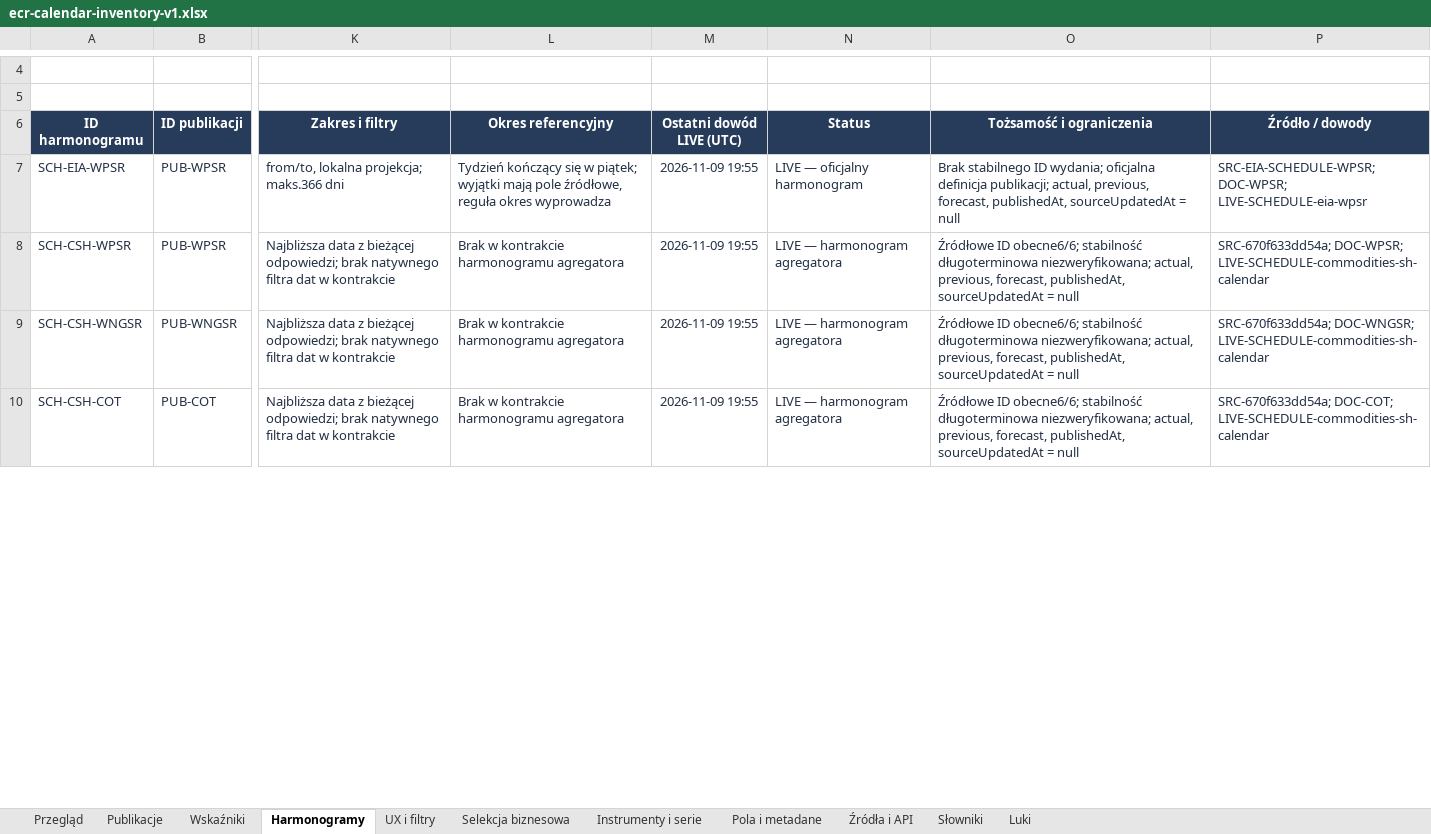
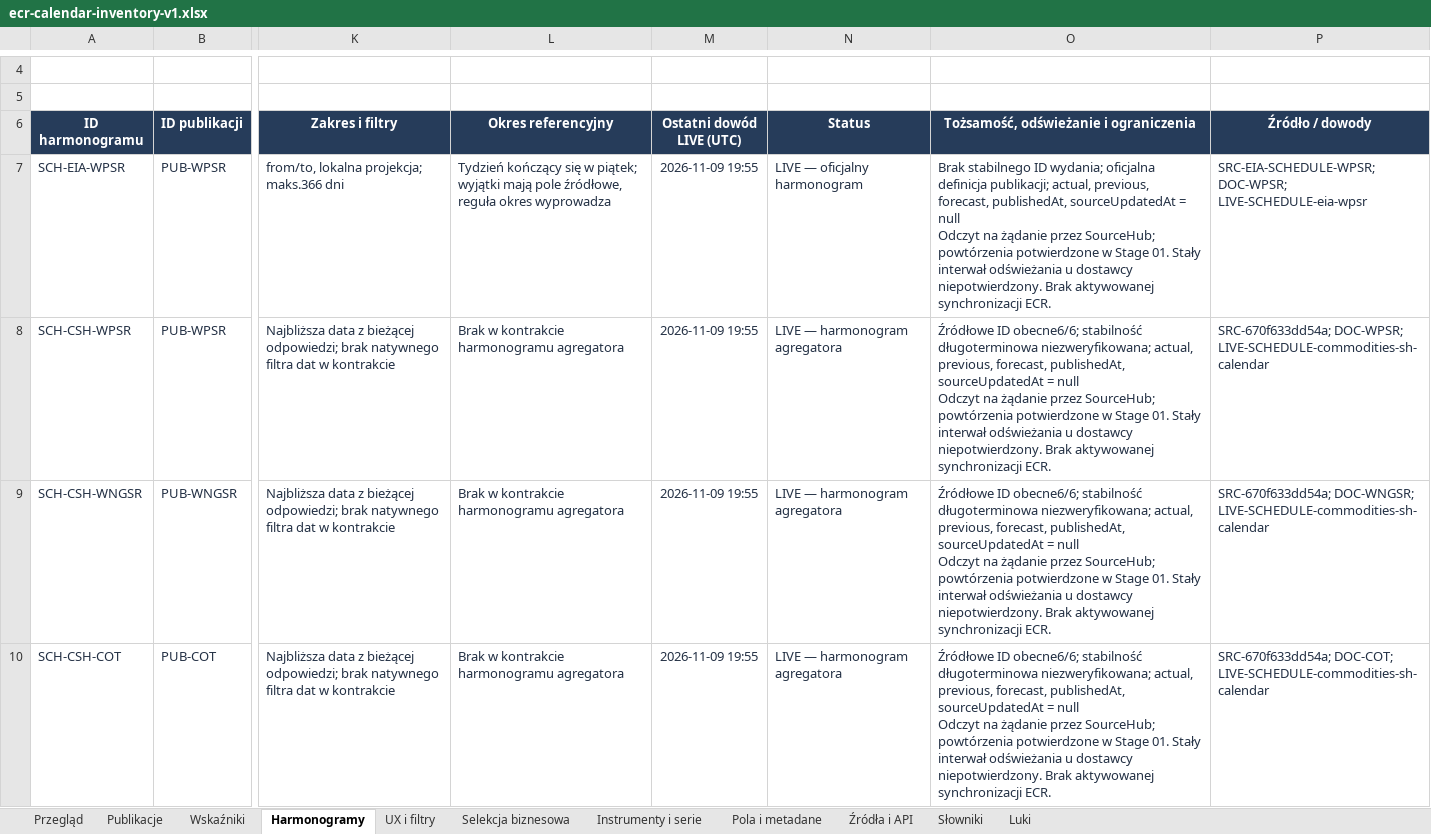
Before and after one commit to profitia/SG-dev, an Excel workbook: apps/platform-source-hub/docs/ecr-calendar-inventory-v1.xlsx, sheet Harmonogramy, drawn as a sheet; only a part is shown, gaps mark what is left out; values as stored, in another font and other column widths than the file's, no borders; conditional formats and table styles not drawn; ↵ is a line break in a cell; the diff covers the shown part only; the diff names each change by its address in the sheet, - before the commit and + after, or states it on an @@ line.

```diff
--- a/apps/platform-source-hub/docs/ecr-calendar-inventory-v1.xlsx (sheet Harmonogramy)
+++ b/apps/platform-source-hub/docs/ecr-calendar-inventory-v1.xlsx (sheet Harmonogramy)
-O6: Tożsamość i ograniczenia
+O6: Tożsamość, odświeżanie i ograniczenia
-O7: …= null
+O7: …= null ↵ Odczyt na żądanie przez SourceHub; powtórzenia potwierdzone w Stage 01. Stały interwał odświeżania u dostawcy niepotwierdzony. Brak aktywowanej synchronizacji ECR.
-O8:O10: …= null
+O8:O10: …= null ↵ Odczyt na żądanie przez SourceHub; powtórzenia potwierdzone w Stage 01. Stały interwał odświeżania u dostawcy niepotwierdzony. Brak aktywowanej synchronizacji ECR.
```
Also changed, not shown: 4 edited cells elsewhere in this sheet, 2 other files.
